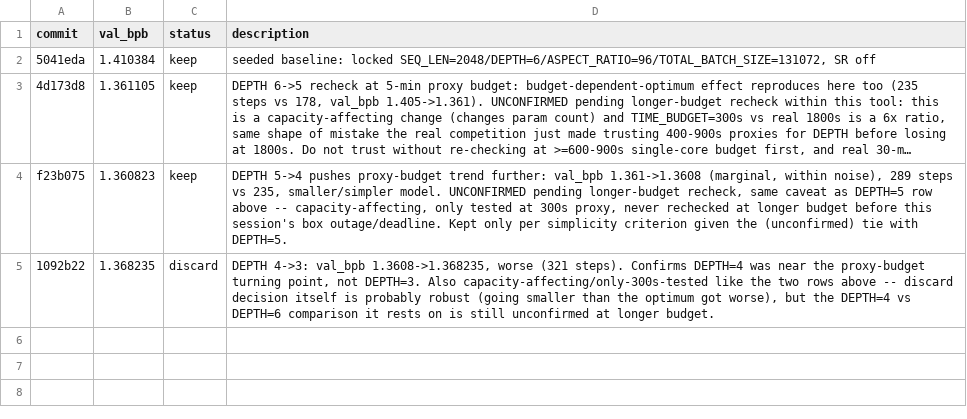
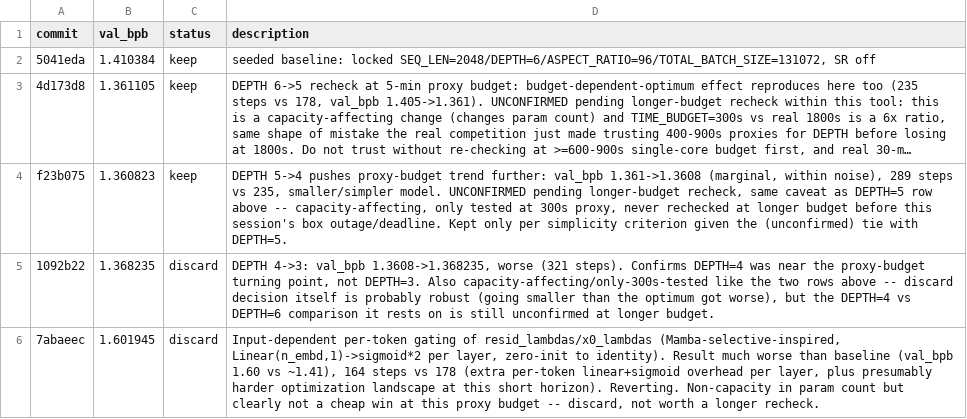
Before and after one commit to CsabaConsulting/trainium_frontier, a TSV file: autoresearch/results.tsv, drawn as a sheet; long unchanged cells end in …; the diff names each change by its address in the sheet, - before the commit and + after, or states it on an @@ line.

Commit message:
autoresearch/sept7: discard per-token resid/x0 gating -- val_bpb 1.41->1.60
Clear regression, not noise-level. Reverting train.py to the confirmed
DEPTH=6 baseline before trying the next idea.

```diff
--- a/autoresearch/results.tsv
+++ b/autoresearch/results.tsv
+row 6: 7abaeec | 1.601945 | discard | Input-dependent per-token gating of resid_lambdas/x0_lambdas (Mamba-selective-inspired, Linear(n_embd,1)->sigmoid*2 per layer, zero-init to identity). Result much worse than baseline (val_bpb 1.60 vs ~1.41), 164 steps vs 178 (extra per-token linear+sigmoid overhead per layer, plus presumably harder optimization landscape at this short horizon). Reverting. Non-capacity in param count but clearly not a cheap win at this proxy budget -- discard, not worth a longer recheck.
```
Also changed, not shown: 1 other file.
